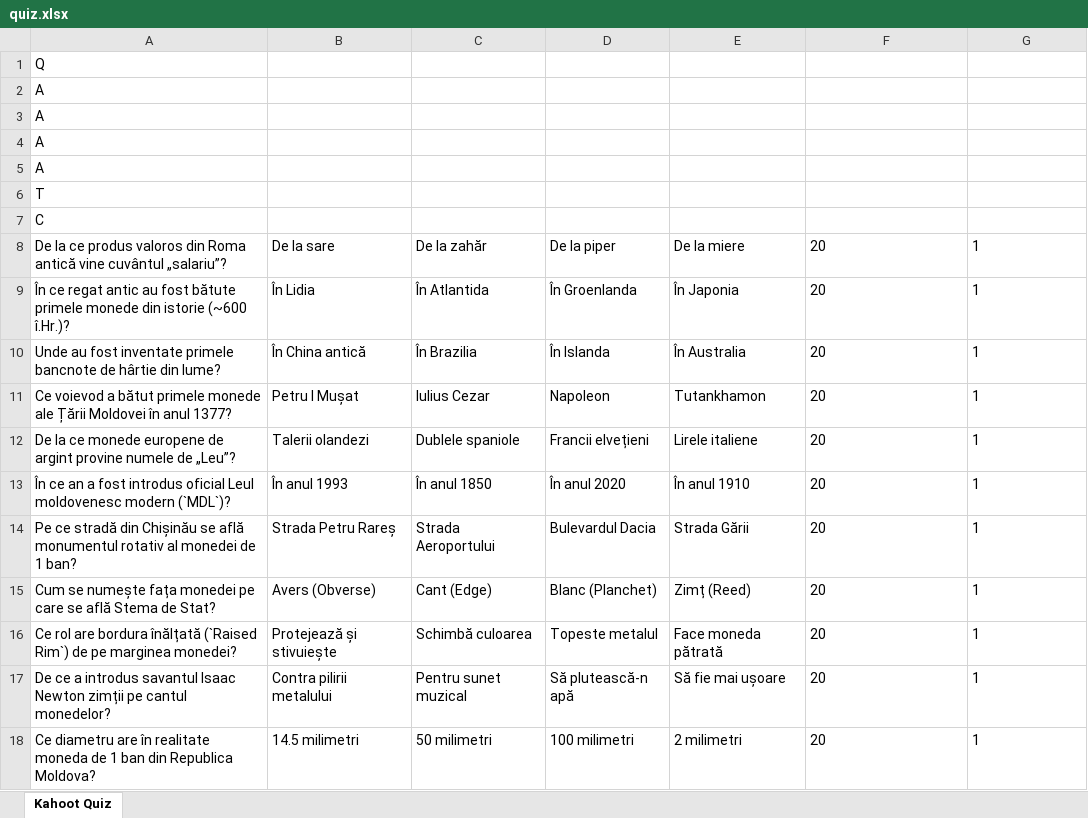
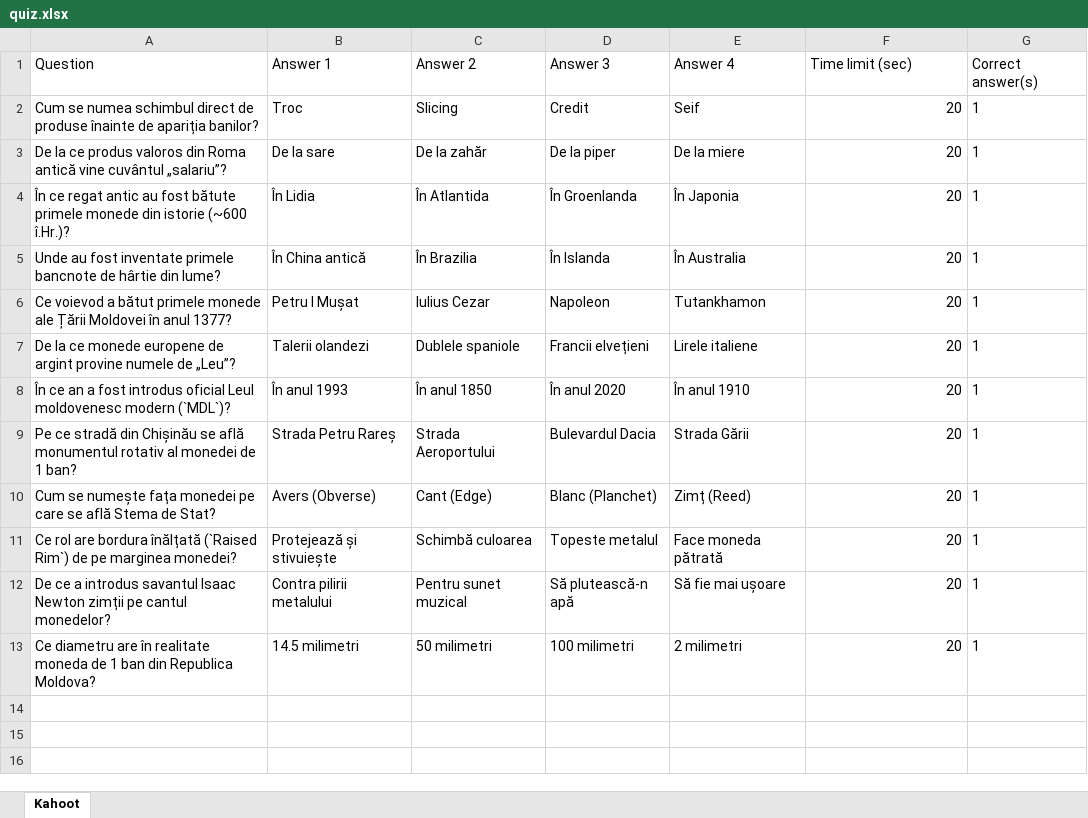
Before and after one commit to the-keybord/courses, an Excel workbook: 3d-school-start/lesson-06/quiz.xlsx, sheet Kahoot, drawn as a sheet; values as stored, in another font and other column widths than the file's, no borders; removed rows and columns are numbered as before the commit, all else as after; the diff names each change by its address in the sheet, - before the commit and + after, or states it on an @@ line.

```diff
--- a/3d-school-start/lesson-06/quiz.xlsx (sheet Kahoot)
+++ b/3d-school-start/lesson-06/quiz.xlsx (sheet Kahoot)
-sheet tab: Kahoot Quiz
+sheet tab: Kahoot
-row 1: Q
-row 2: A
-row 3: A
-row 4: A
-row 5: A
-row 6: T
-row 7: C
+row 1: Question | Answer 1 | Answer 2 | Answer 3 | Answer 4 | Time limit (sec) | Correct answer(s)
+row 2: Cum se numea schimbul direct de produse înainte de apariția banilor? | Troc | Slicing | Credit | Seif | 20 | 1
-F3:F13 alignment: left
+F3:F13 alignment: right
```
Also changed, not shown: databases/lesson-07/quiz.xlsx, databases/lesson-08/quiz.xlsx, 4 other files.
